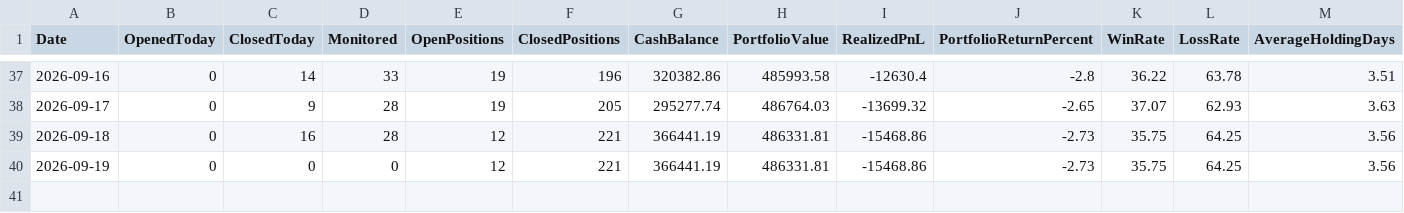
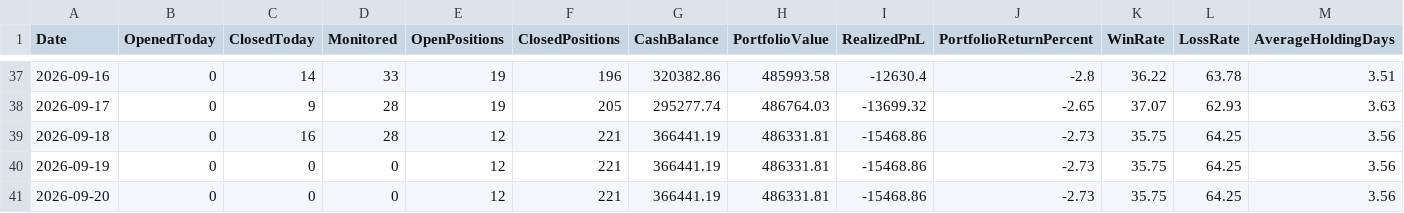
Before and after one commit to kkrsaini-engineer/PRO_TRADER, a CSV file: reports/paper_trading_daily_report.csv, drawn as a sheet; only a part is shown, gaps mark what is left out; rows hold the shown columns only; the diff names each change by its address in the sheet, - before the commit and + after, or states it on an @@ line.

```diff
--- a/reports/paper_trading_daily_report.csv
+++ b/reports/paper_trading_daily_report.csv
+row 41: 2026-09-20 | 0 | 0 | 0 | 12 | 221 | 366441.19 | 486331.81 | -15468.86 | -2.73 | 35.75 | 64.25 | 3.56
```
